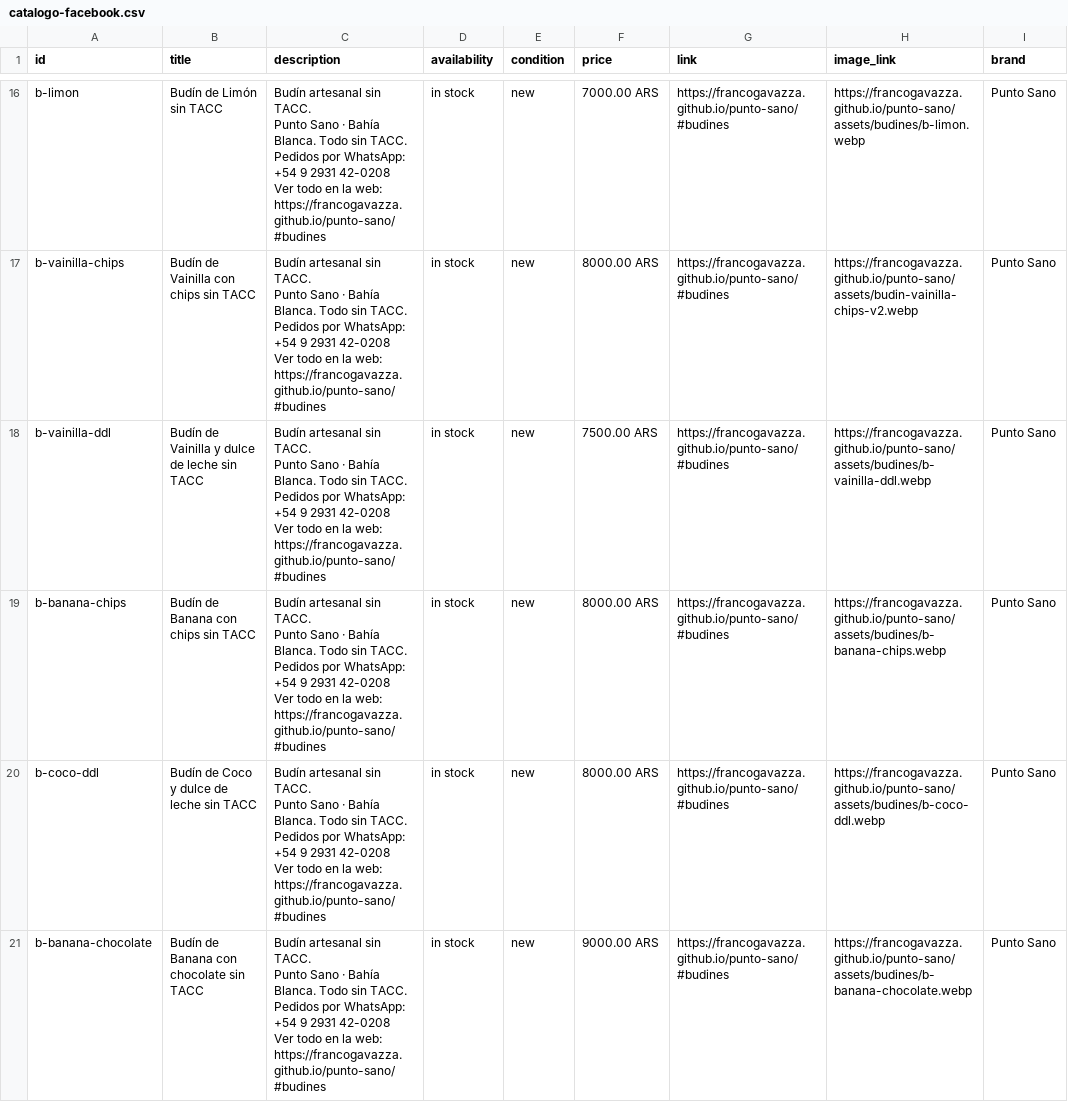
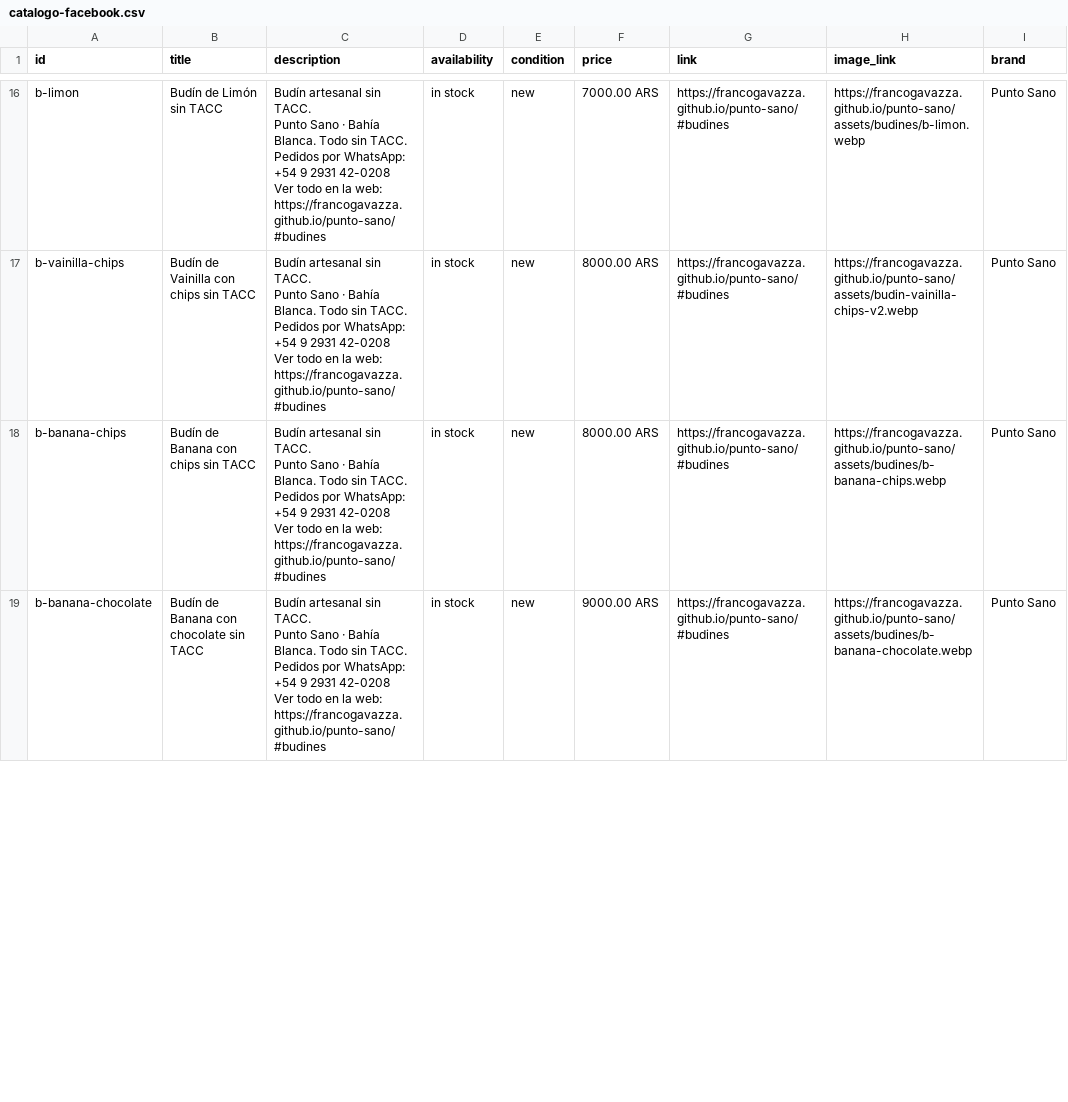
Before and after one commit to francogavazza/punto-sano, a CSV file: marketplace/catalogo-facebook.csv, drawn as a sheet; only a part is shown, gaps mark what is left out; the diff covers the shown part only.

```diff
--- a/marketplace/catalogo-facebook.csv
+++ b/marketplace/catalogo-facebook.csv
@@ -65,6 +65,2 @@ Pedidos por WhatsApp: +54 9 2931 42-0208
 Ver todo en la web: https://francogavazza.github.io/punto-sano/#budines",in stock,new,8000.00 ARS,https://francogavazza.github.io/punto-sano/#budines,https://francogavazza.github.io/punto-sano/assets/budin-vainilla-chips-v2.webp,Punto Sano
-b-vainilla-ddl,Budín de Vainilla y dulce de leche sin TACC,"Budín artesanal sin TACC.
-Punto Sano · Bahía Blanca. Todo sin TACC.
-Pedidos por WhatsApp: +54 9 2931 42-0208
-Ver todo en la web: https://francogavazza.github.io/punto-sano/#budines",in stock,new,7500.00 ARS,https://francogavazza.github.io/punto-sano/#budines,https://francogavazza.github.io/punto-sano/assets/budines/b-vainilla-ddl.webp,Punto Sano
 b-banana-chips,Budín de Banana con chips sin TACC,"Budín artesanal sin TACC.
@@ -73,6 +69,2 @@ Pedidos por WhatsApp: +54 9 2931 42-0208
 Ver todo en la web: https://francogavazza.github.io/punto-sano/#budines",in stock,new,8000.00 ARS,https://francogavazza.github.io/punto-sano/#budines,https://francogavazza.github.io/punto-sano/assets/budines/b-banana-chips.webp,Punto Sano
-b-coco-ddl,Budín de Coco y dulce de leche sin TACC,"Budín artesanal sin TACC.
-Punto Sano · Bahía Blanca. Todo sin TACC.
-Pedidos por WhatsApp: +54 9 2931 42-0208
-Ver todo en la web: https://francogavazza.github.io/punto-sano/#budines",in stock,new,8000.00 ARS,https://francogavazza.github.io/punto-sano/#budines,https://francogavazza.github.io/punto-sano/assets/budines/b-coco-ddl.webp,Punto Sano
 b-banana-chocolate,Budín de Banana con chocolate sin TACC,"Budín artesanal sin TACC.
```
Also changed, not shown: 1 removed row and 2 edited cells elsewhere in this file, 5 other files.
